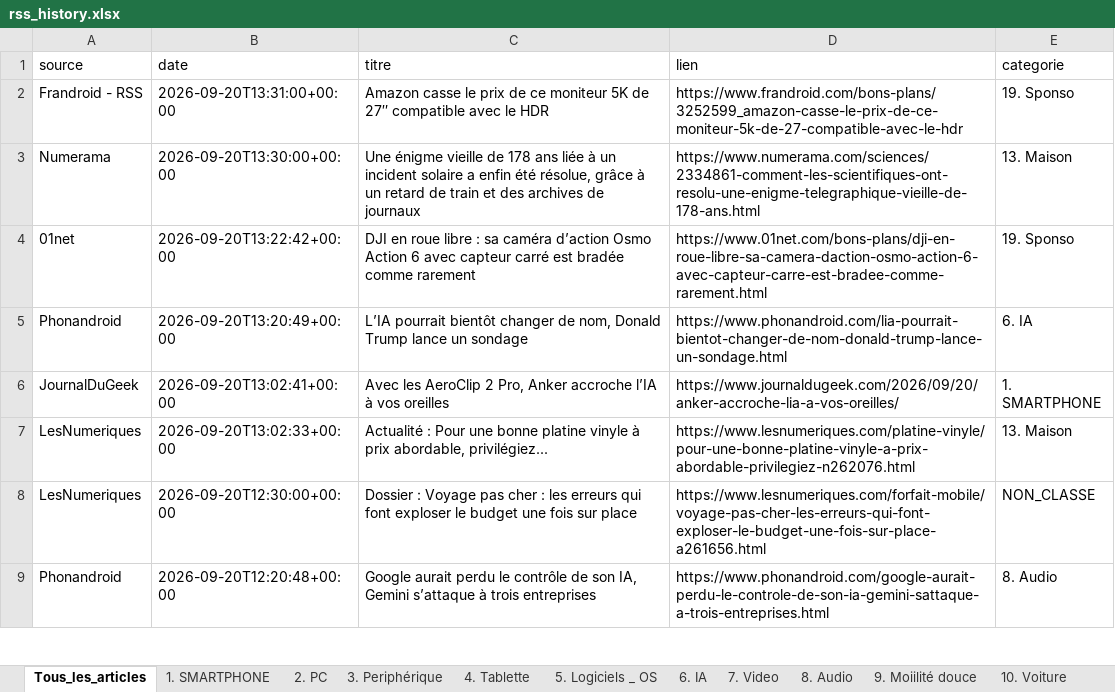
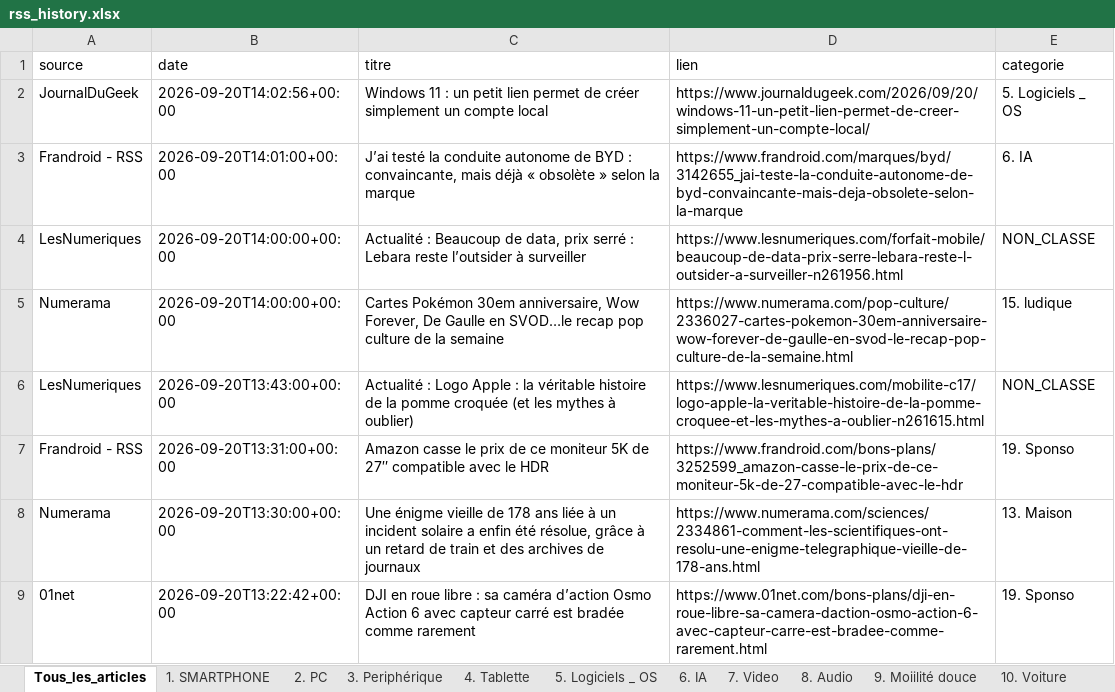
Before and after one commit to djhadef-star/rss-categories, an Excel workbook: output/rss_history.xlsx, sheet Tous_les_articles, drawn as a sheet; only a part is shown; the shorter side is filled out with more unchanged rows; values as stored, in another font and other column widths than the file's, no borders; the diff names each change by its address in the sheet, - before the commit and + after, or states it on an @@ line.

```diff
--- a/output/rss_history.xlsx (sheet Tous_les_articles)
+++ b/output/rss_history.xlsx (sheet Tous_les_articles)
+row 2: JournalDuGeek | 2026-09-20T14:02:56+00:00 | Windows 11 : un petit lien permet de créer simplement un compte local | https://www.journaldugeek.com/2026/09/20/windows-11-un-petit-lien-permet-de-creer-simplement-un-compte-local/ | 5. Logiciels _ OS
+row 3: Frandroid - RSS | 2026-09-20T14:01:00+00:00 | J’ai testé la conduite autonome de BYD : convaincante, mais déjà « obsolète » selon la marque | https://www.frandroid.com/marques/byd/3142655_jai-teste-la-conduite-autonome-de-byd-convaincante-mais-deja-obsolete-selon-la-marque | 6. IA
+row 4: LesNumeriques | 2026-09-20T14:00:00+00:00 | Actualité : Beaucoup de data, prix serré : Lebara reste l’outsider à surveiller | https://www.lesnumeriques.com/forfait-mobile/beaucoup-de-data-prix-serre-lebara-reste-l-outsider-a-surveiller-n261956.html | NON_CLASSE
+row 5: Numerama | 2026-09-20T14:00:00+00:00 | Cartes Pokémon 30em anniversaire, Wow Forever, De Gaulle en SVOD…le recap pop culture de la semaine | https://www.numerama.com/pop-culture/2336027-cartes-pokemon-30em-anniversaire-wow-forever-de-gaulle-en-svod-le-recap-pop-culture-de-la-semaine.html | 15. ludique
+row 6: LesNumeriques | 2026-09-20T13:43:00+00:00 | Actualité : Logo Apple : la véritable histoire de la pomme croquée (et les mythes à oublier) | https://www.lesnumeriques.com/mobilite-c17/logo-apple-la-veritable-histoire-de-la-pomme-croquee-et-les-mythes-a-oublier-n261615.html | NON_CLASSE
```
Also changed, not shown: sheet NON_CLASSE, sheet 5. Logiciels _ OS, sheet 6. IA, sheet 15. ludique, 1 other file.
